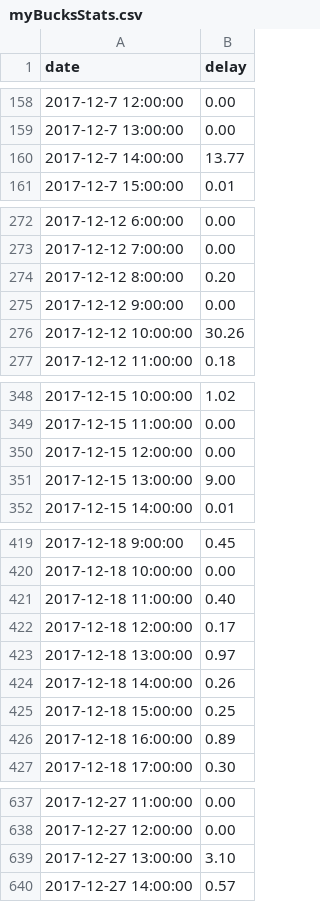
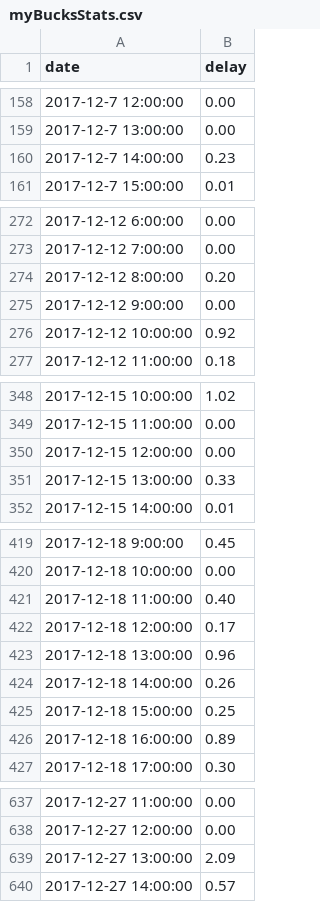
Before and after one commit to Yanga93/mybucks, a CSV file: myBucksStats.csv, drawn as a sheet; only a part is shown, gaps mark what is left out.

Commit message:
modfied index file to return correct delay values

```diff
--- a/myBucksStats.csv
+++ b/myBucksStats.csv
@@ -159,3 +159,3 @@ date,delay
 2017-12-7  13:00:00,0.00
-2017-12-7  14:00:00,13.77
+2017-12-7  14:00:00,0.23
 2017-12-7  15:00:00,0.01
@@ -275,3 +275,3 @@ date,delay
 2017-12-12  9:00:00,0.00
-2017-12-12  10:00:00,30.26
+2017-12-12  10:00:00,0.92
 2017-12-12  11:00:00,0.18
@@ -350,3 +350,3 @@ date,delay
 2017-12-15  12:00:00,0.00
-2017-12-15  13:00:00,9.00
+2017-12-15  13:00:00,0.33
 2017-12-15  14:00:00,0.01
@@ -422,3 +422,3 @@ date,delay
 2017-12-18  12:00:00,0.17
-2017-12-18  13:00:00,0.97
+2017-12-18  13:00:00,0.96
 2017-12-18  14:00:00,0.26
@@ -638,3 +638,3 @@ date,delay
 2017-12-27  12:00:00,0.00
-2017-12-27  13:00:00,3.10
+2017-12-27  13:00:00,2.09
 2017-12-27  14:00:00,0.57
```
Also changed, not shown: 2 other files.
